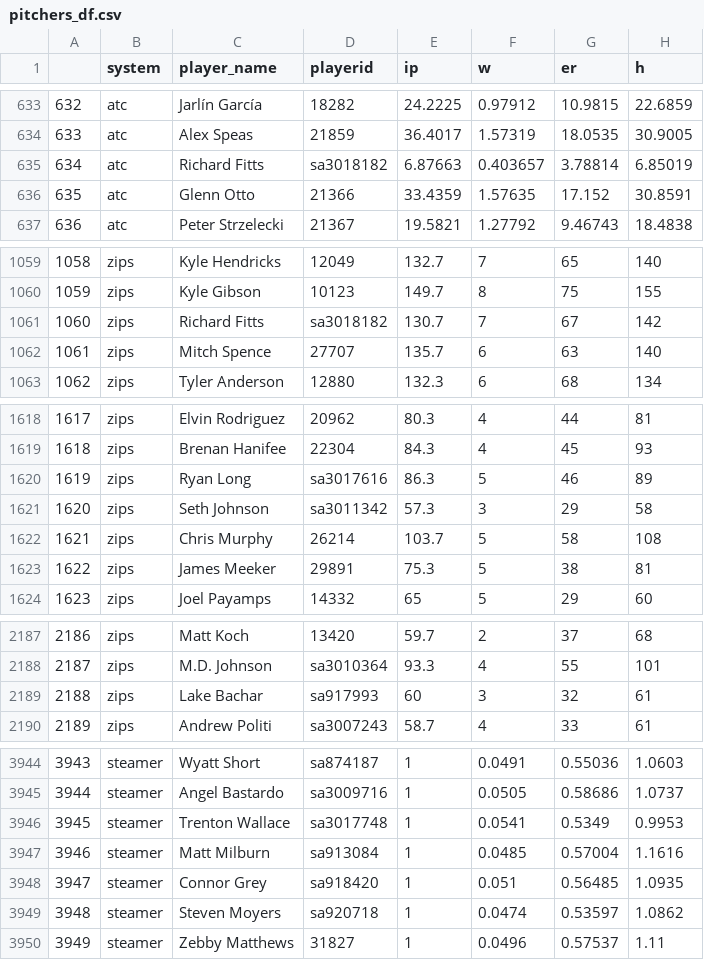
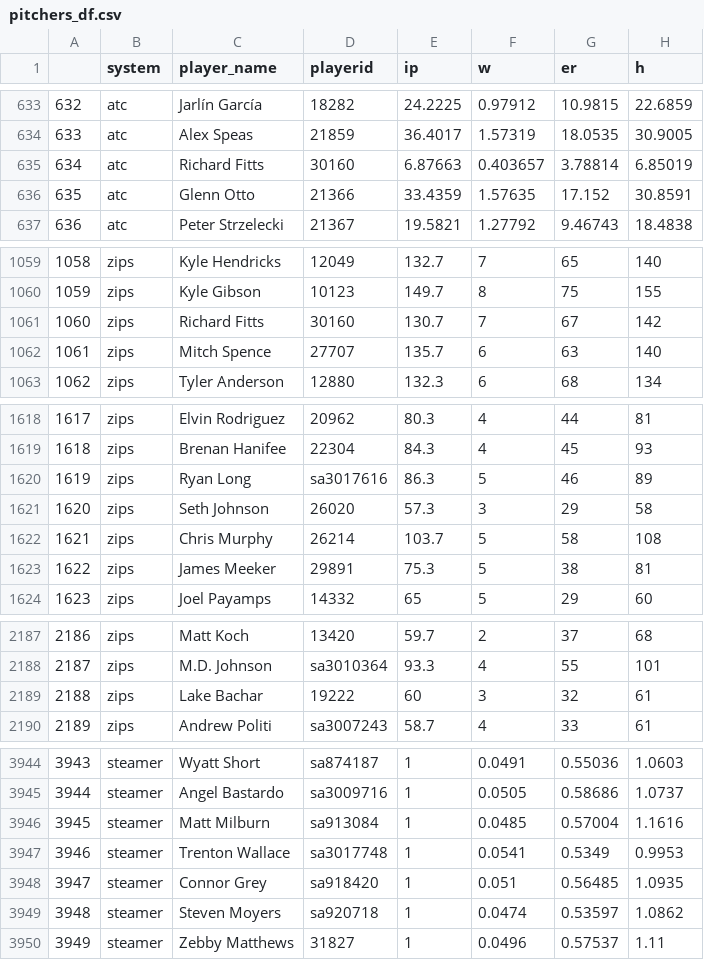
Before and after one commit to SamuelLachance/Betting, a CSV file: ottoneu/pitchers_df.csv, drawn as a sheet; only a part is shown, gaps mark what is left out; addresses are those after the commit; the diff covers the shown part only; the diff names each change by its address in the sheet, - before the commit and + after, or states it on an @@ line.

```diff
--- a/ottoneu/pitchers_df.csv
+++ b/ottoneu/pitchers_df.csv
-D635 (playerid): sa3018182
+D635 (playerid): 30160
-D1061 (playerid): sa3018182
+D1061 (playerid): 30160
-D1621 (playerid): sa3011342
+D1621 (playerid): 26020
-D2189 (playerid): sa917993
+D2189 (playerid): 19222
@@ column A renumbered between rows 3946 and 7748 @@
@@ row 3946 moved to row 3947: 3946 @@
```
Also changed, not shown: 2 moved rows and 7 edited cells elsewhere in this file, ottoneu/all_pitchers.csv, ottoneu/bum_bum_pitchers.csv, 4 other files.
